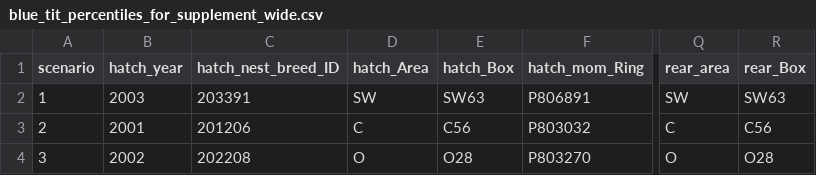
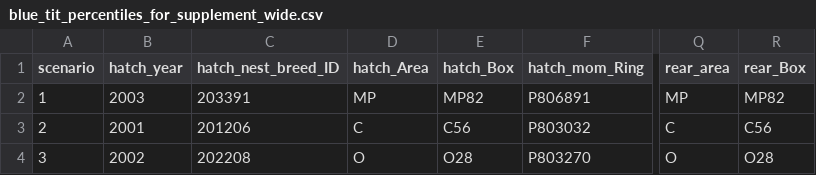
Before and after one commit to smcnew/many_analysts, a CSV file: data/blue_tit_percentiles_for_supplement_wide.csv, drawn as a sheet; only a part is shown, gaps mark what is left out; the diff names each change by its address in the sheet, - before the commit and + after, or states it on an @@ line.

```diff
--- a/data/blue_tit_percentiles_for_supplement_wide.csv
+++ b/data/blue_tit_percentiles_for_supplement_wide.csv
-D2 (hatch_Area): SW
+D2 (hatch_Area): MP
-E2 (hatch_Box): SW63
+E2 (hatch_Box): MP82
-Q2 (rear_area): SW
+Q2 (rear_area): MP
-R2 (rear_Box): SW63
+R2 (rear_Box): MP82
```
Also changed, not shown: 4 other files.
